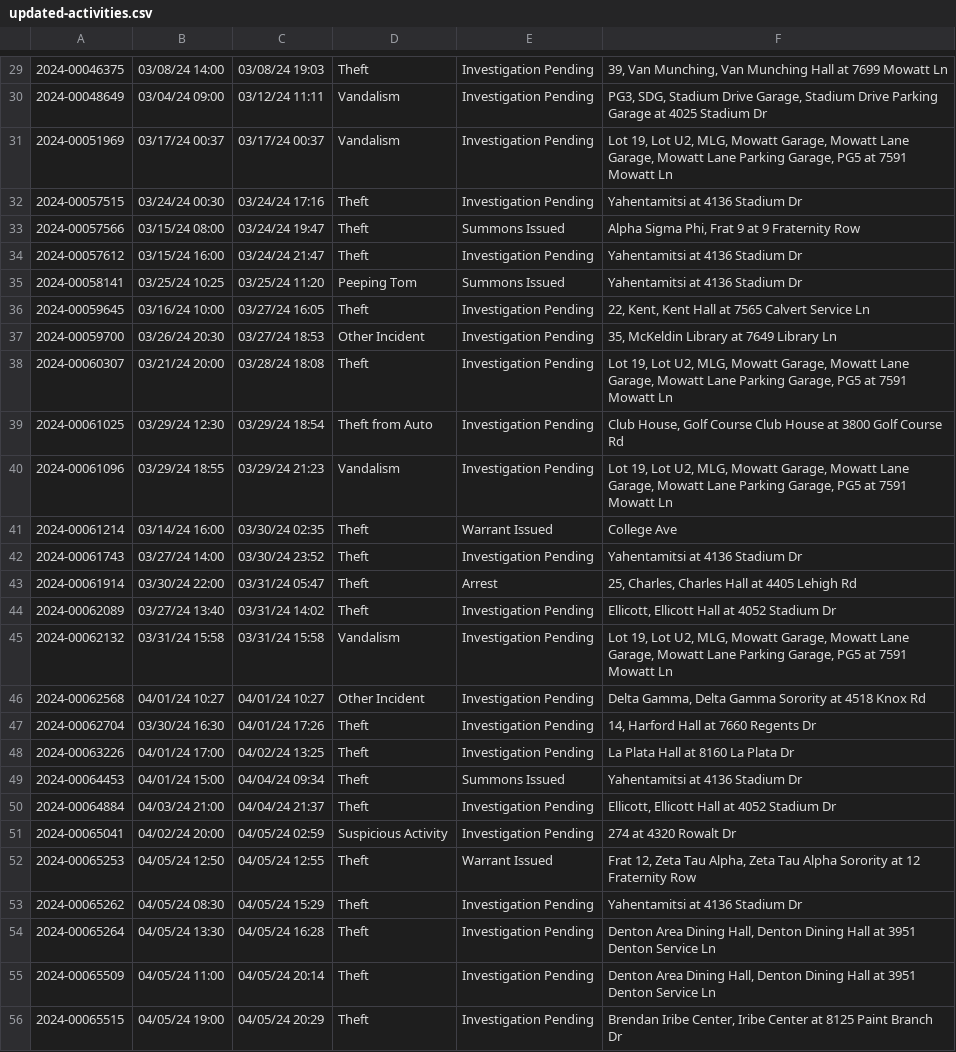
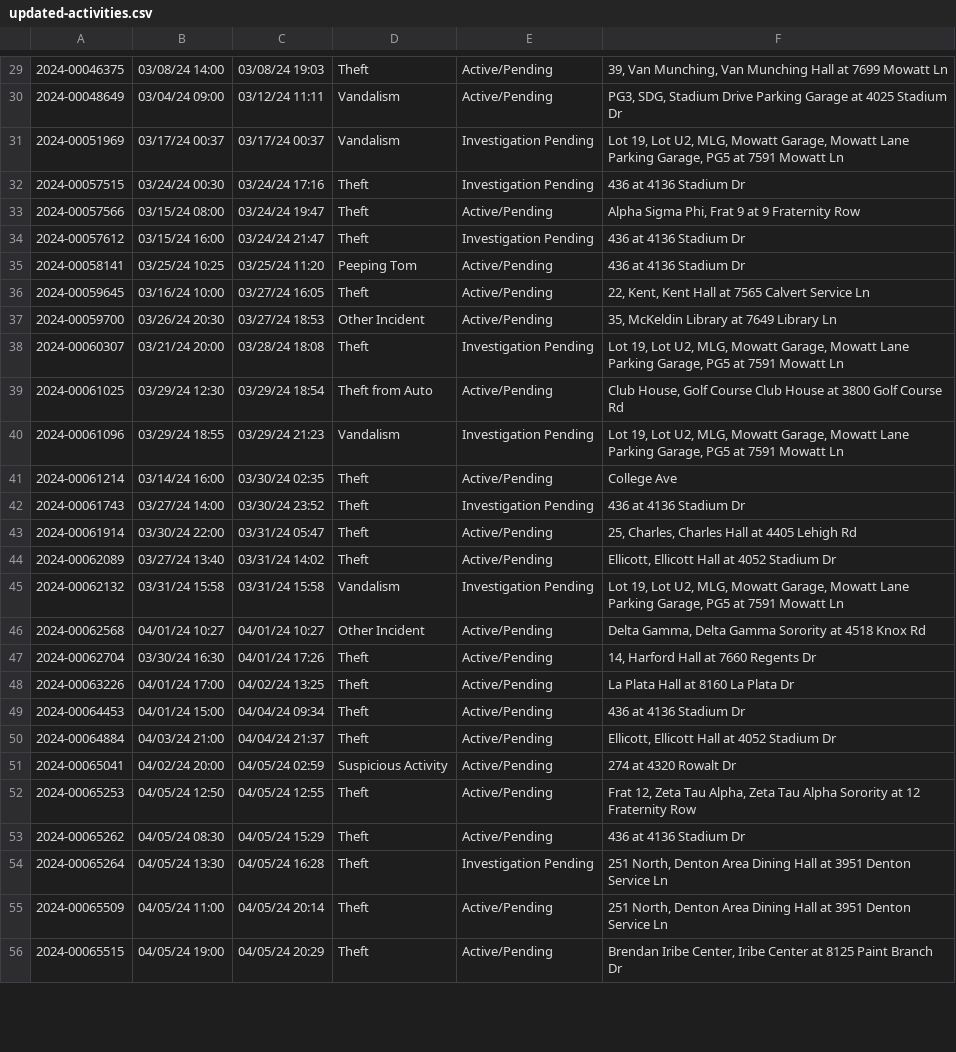
Before and after one commit to rachelmarconi/na-gov-upgrade, a CSV file: data/updated-activities.csv, drawn as a sheet; only a part is shown, gaps mark what is left out; the diff covers the shown part only; the diff names each change by its address in the sheet, - before the commit and + after, or states it on an @@ line.

```diff
--- a/data/updated-activities.csv
+++ b/data/updated-activities.csv
-E29:E30: Investigation Pending
+E29:E30: Active/Pending
-F30: …Stadium Drive Garage, Stadium Drive Parking Garage…
+F30: …Stadium Drive Parking Garage…
-F31: …Mowatt Lane Garage, Mowatt Lane Parking Garage,…
+F31: …Mowatt Lane Parking Garage,…
-F32: Yahentamitsi at 4136 Stadium Dr
+F32: 436 at 4136 Stadium Dr
-E33: Summons Issued
+E33: Active/Pending
-F34:F35: Yahentamitsi at 4136 Stadium Dr
+F34:F35: 436 at 4136 Stadium Dr
-E35: Summons Issued
+E35: Active/Pending
-E36:E37: Investigation Pending
+E36:E37: Active/Pending
-F38: …Mowatt Lane Garage, Mowatt Lane Parking Garage,…
+F38: …Mowatt Lane Parking Garage,…
-E39: Investigation Pending
+E39: Active/Pending
-F40: …Mowatt Lane Garage, Mowatt Lane Parking Garage,…
+F40: …Mowatt Lane Parking Garage,…
-E41: Warrant Issued
+E41: Active/Pending
-F42: Yahentamitsi at 4136 Stadium Dr
+F42: 436 at 4136 Stadium Dr
-E43: Arrest
+E43: Active/Pending
-E44: Investigation Pending
+E44: Active/Pending
-F45: …Mowatt Lane Garage, Mowatt Lane Parking Garage,…
+F45: …Mowatt Lane Parking Garage,…
-E46:E48: Investigation Pending
+E46:E48: Active/Pending
-E49: Summons Issued
+E49: Active/Pending
-F49: Yahentamitsi at 4136 Stadium Dr
+F49: 436 at 4136 Stadium Dr
-E50:E51: Investigation Pending
+E50:E51: Active/Pending
-E52: Warrant Issued
+E52: Active/Pending
-E53: Investigation Pending
+E53: Active/Pending
-F53: Yahentamitsi at 4136 Stadium Dr
+F53: 436 at 4136 Stadium Dr
-F54:F55: Denton Area Dining Hall, Denton Dining Hall…
+F54:F55: 251 North, Denton Area Dining Hall…
-E55:E56: Investigation Pending
+E55:E56: Active/Pending
```
Also changed, not shown: 4 removed rows and 49 edited cells elsewhere in this file, 2 other files.
